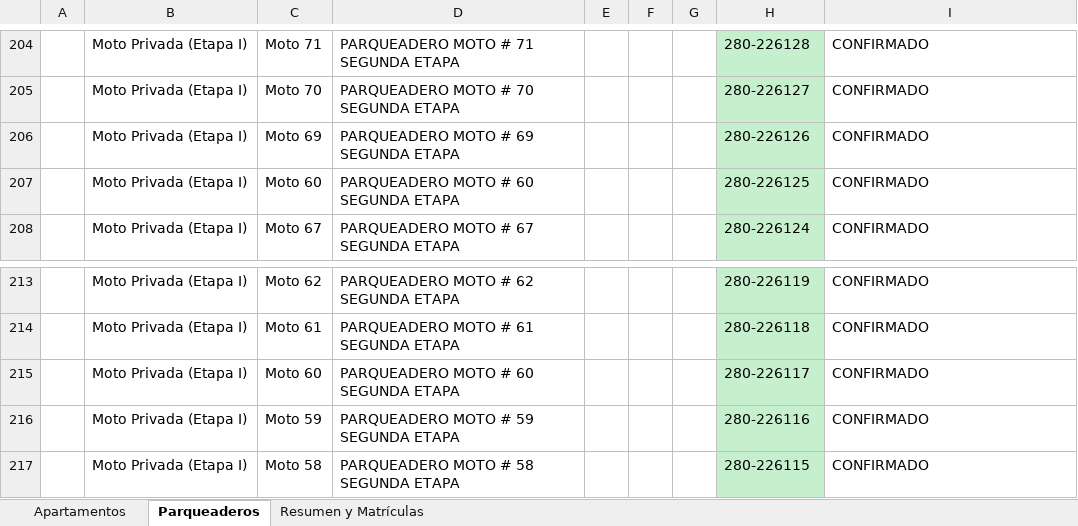
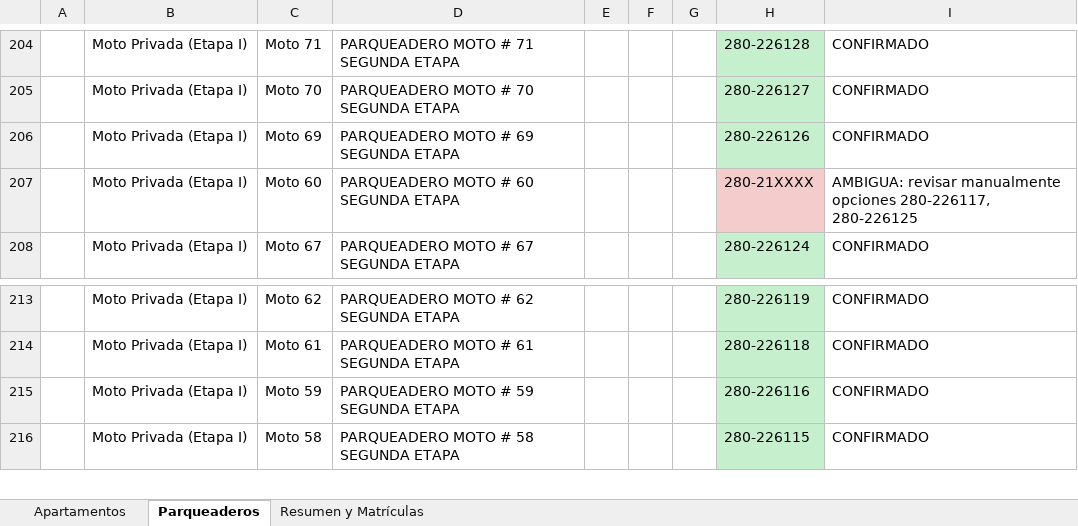
Before and after one commit to Fabig76/santa-sofia-residentes, an Excel workbook: data/matriculas_santa_sofia_OFICIAL.xlsx, sheet Parqueaderos, drawn as a sheet; only a part is shown, gaps mark what is left out; values as stored, in another font and other column widths than the file's, no borders; the diff names each change by its address in the sheet, - before the commit and + after, or states it on an @@ line.

Commit message:
fix: deduplicar moto 60 (marcar como ambigua)

```diff
--- a/data/matriculas_santa_sofia_OFICIAL.xlsx (sheet Parqueaderos)
+++ b/data/matriculas_santa_sofia_OFICIAL.xlsx (sheet Parqueaderos)
-H207: 280-226125
+H207: 280-21XXXX
-H207 fill: #C6EFCE
+H207 fill: #F4CCCC
-I207: CONFIRMADO
+I207: AMBIGUA: revisar manualmente opciones 280-226117, 280-226125
-row 215:  | Moto Privada (Etapa I) | Moto 60 | PARQUEADERO MOTO # 60 SEGUNDA ETAPA |  |  |  | 280-226117 | CONFIRMADO
```
